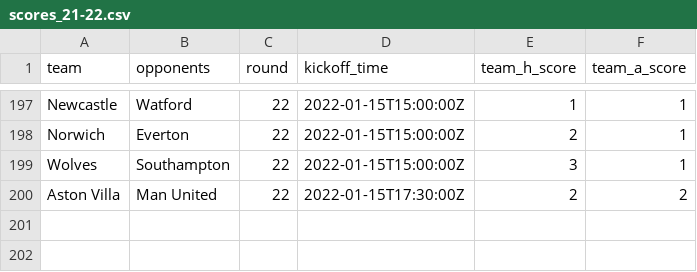
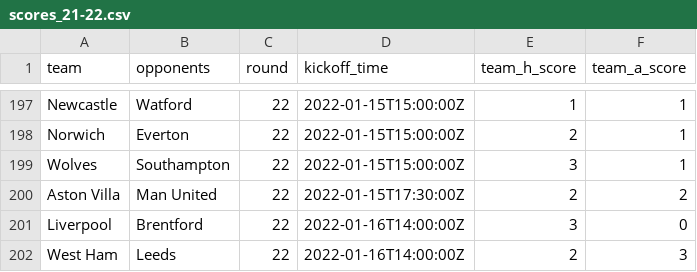
Before and after one commit to eivindhammers/filserver, a CSV file: scores_21-22.csv, drawn as a sheet; only a part is shown, gaps mark what is left out.

Commit message:
update scores

```diff
--- a/scores_21-22.csv
+++ b/scores_21-22.csv
@@ -200 +200,3 @@
 "Aston Villa";"Man United";22;"2022-01-15T17:30:00Z";2;2
+"Liverpool";"Brentford";22;"2022-01-16T14:00:00Z";3;0
+"West Ham";"Leeds";22;"2022-01-16T14:00:00Z";2;3
```
